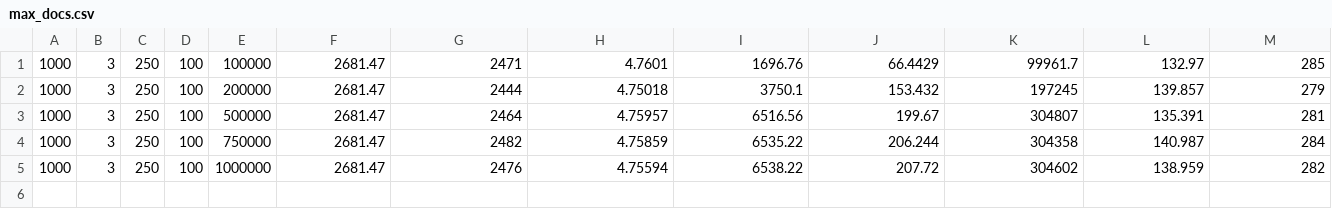
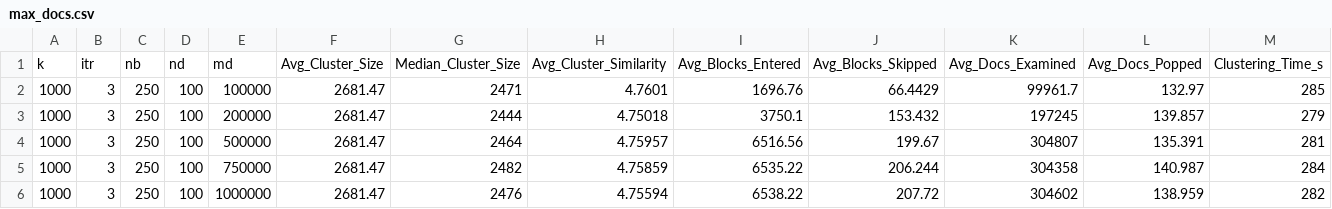
Before and after one commit to channelEs/chnsw, a CSV file: results/max_docs.csv, drawn as a sheet; only a part is shown; rows hold the shown columns only; the diff names each change by its address in the sheet, - before the commit and + after, or states it on an @@ line.

Commit message:
hot index fix

```diff
--- a/results/max_docs.csv
+++ b/results/max_docs.csv
+row 1: k | itr | nb | nd | md | Avg_Cluster_Size | Median_Cluster_Size | Avg_Cluster_Similarity | Avg_Blocks_Entered | Avg_Blocks_Skipped | Avg_Docs_Examined | Avg_Docs_Popped | Clustering_Time_s
```
Also changed, not shown: results/n_blocks.csv, 13 other files.
